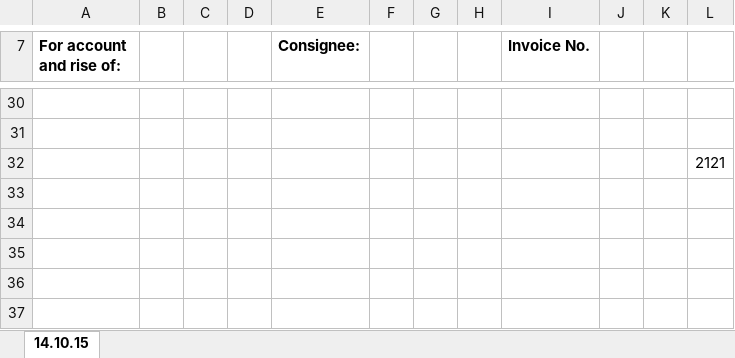
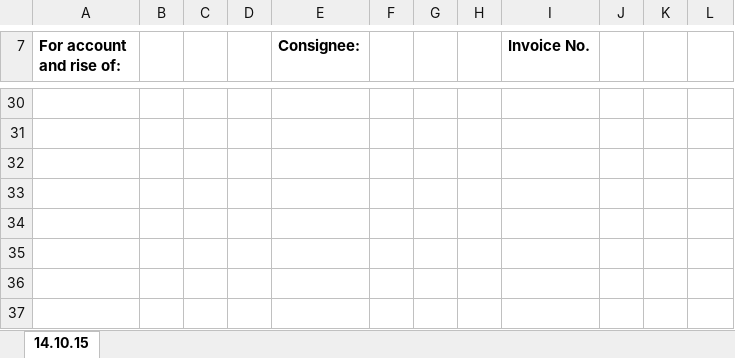
Before and after one commit to cntam/highablePrint, an Excel workbook: template/invoiceTem9.xlsx, sheet 14.10.15, drawn as a sheet; only a part is shown, gaps mark what is left out; values as stored, in another font and other column widths than the file's, no borders; the diff names each change by its address in the sheet, - before the commit and + after, or states it on an @@ line.

```diff
--- a/template/invoiceTem9.xlsx (sheet 14.10.15)
+++ b/template/invoiceTem9.xlsx (sheet 14.10.15)
-L32: 2121
+L32: (empty)
```
Also changed, not shown: template/invoiceTem5.xlsx, 35 other files.
